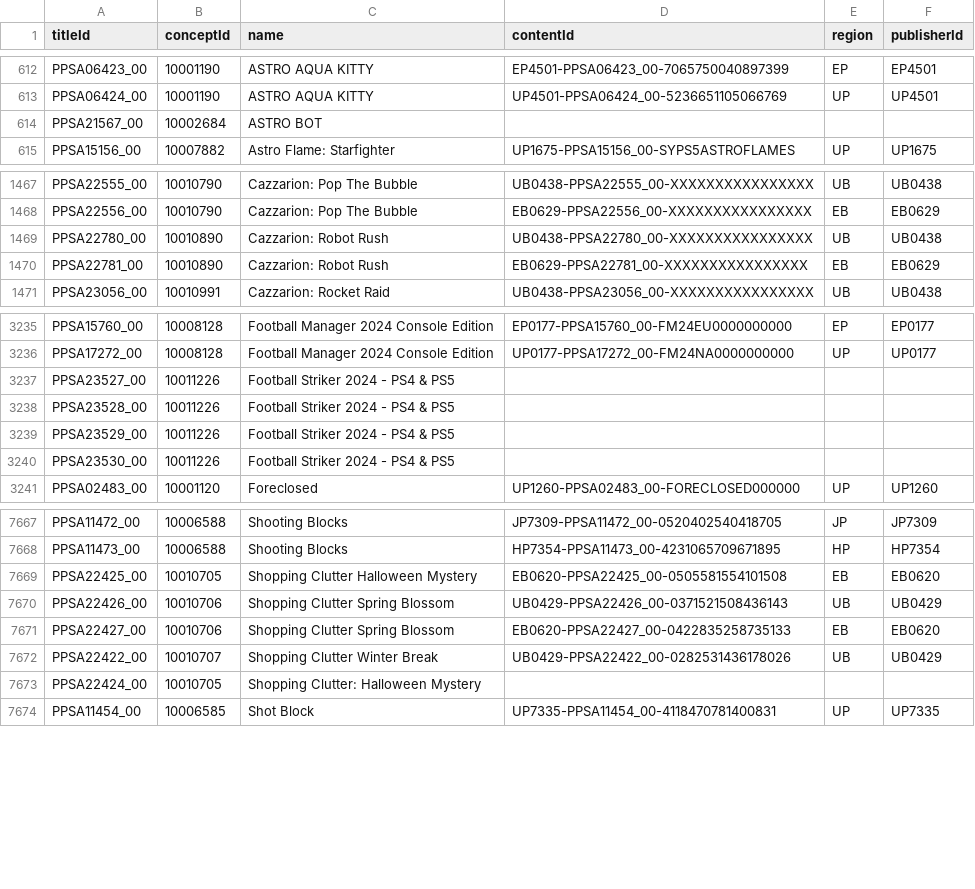
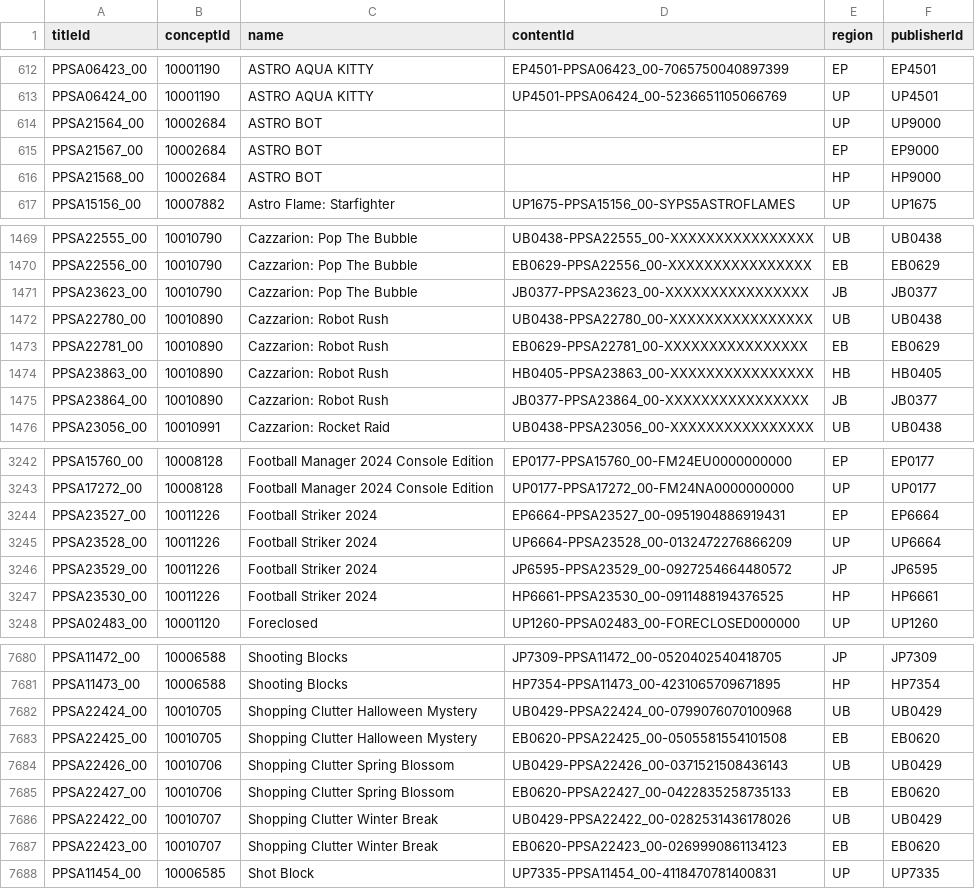
Before and after one commit to andshrew/PlayStation-Titles, a TSV file: PS5_Titles_by_Name.tsv, drawn as a sheet; only a part is shown, gaps mark what is left out; the diff covers the shown part only.

```diff
--- a/PS5_Titles_by_Name.tsv
+++ b/PS5_Titles_by_Name.tsv
@@ -613,3 +613,5 @@ PPSA06423_00	10001190	ASTRO AQUA KITTY	EP4501-PPSA06423_00-7065750040897399	EP	E
 PPSA06424_00	10001190	ASTRO AQUA KITTY	UP4501-PPSA06424_00-5236651105066769	UP	UP4501
-PPSA21567_00	10002684	ASTRO BOT			
+PPSA21564_00	10002684	ASTRO BOT		UP	UP9000
+PPSA21567_00	10002684	ASTRO BOT		EP	EP9000
+PPSA21568_00	10002684	ASTRO BOT		HP	HP9000
 PPSA15156_00	10007882	Astro Flame: Starfighter	UP1675-PPSA15156_00-SYPS5ASTROFLAMES	UP	UP1675
@@ -1468,4 +1470,7 @@ PPSA22555_00	10010790	Cazzarion: Pop The Bubble	UB0438-PPSA22555_00-XXXXXXXXXXXX
 PPSA22556_00	10010790	Cazzarion: Pop The Bubble	EB0629-PPSA22556_00-XXXXXXXXXXXXXXXX	EB	EB0629
+PPSA23623_00	10010790	Cazzarion: Pop The Bubble	JB0377-PPSA23623_00-XXXXXXXXXXXXXXXX	JB	JB0377
 PPSA22780_00	10010890	Cazzarion: Robot Rush	UB0438-PPSA22780_00-XXXXXXXXXXXXXXXX	UB	UB0438
 PPSA22781_00	10010890	Cazzarion: Robot Rush	EB0629-PPSA22781_00-XXXXXXXXXXXXXXXX	EB	EB0629
+PPSA23863_00	10010890	Cazzarion: Robot Rush	HB0405-PPSA23863_00-XXXXXXXXXXXXXXXX	HB	HB0405
+PPSA23864_00	10010890	Cazzarion: Robot Rush	JB0377-PPSA23864_00-XXXXXXXXXXXXXXXX	JB	JB0377
 PPSA23056_00	10010991	Cazzarion: Rocket Raid	UB0438-PPSA23056_00-XXXXXXXXXXXXXXXX	UB	UB0438
@@ -3236,6 +3243,6 @@ PPSA15760_00	10008128	Football Manager 2024 Console Edition	EP0177-PPSA15760_00-
 PPSA17272_00	10008128	Football Manager 2024 Console Edition	UP0177-PPSA17272_00-FM24NA0000000000	UP	UP0177
-PPSA23527_00	10011226	Football Striker 2024 - PS4 & PS5			
-PPSA23528_00	10011226	Football Striker 2024 - PS4 & PS5			
-PPSA23529_00	10011226	Football Striker 2024 - PS4 & PS5			
-PPSA23530_00	10011226	Football Striker 2024 - PS4 & PS5			
+PPSA23527_00	10011226	Football Striker 2024	EP6664-PPSA23527_00-0951904886919431	EP	EP6664
+PPSA23528_00	10011226	Football Striker 2024	UP6664-PPSA23528_00-0132472276866209	UP	UP6664
+PPSA23529_00	10011226	Football Striker 2024	JP6595-PPSA23529_00-0927254664480572	JP	JP6595
+PPSA23530_00	10011226	Football Striker 2024	HP6661-PPSA23530_00-0911488194376525	HP	HP6661
 PPSA02483_00	10001120	Foreclosed	UP1260-PPSA02483_00-FORECLOSED000000	UP	UP1260
@@ -7668,2 +7681,3 @@ PPSA11472_00	10006588	Shooting Blocks	JP7309-PPSA11472_00-0520402540418705	JP	JP
 PPSA11473_00	10006588	Shooting Blocks	HP7354-PPSA11473_00-4231065709671895	HP	HP7354
+PPSA22424_00	10010705	Shopping Clutter Halloween Mystery	UB0429-PPSA22424_00-0799076070100968	UB	UB0429
 PPSA22425_00	10010705	Shopping Clutter Halloween Mystery	EB0620-PPSA22425_00-0505581554101508	EB	EB0620
@@ -7672,3 +7686,3 @@ PPSA22427_00	10010706	Shopping Clutter Spring Blossom	EB0620-PPSA22427_00-042283
 PPSA22422_00	10010707	Shopping Clutter Winter Break	UB0429-PPSA22422_00-0282531436178026	UB	UB0429
-PPSA22424_00	10010705	Shopping Clutter: Halloween Mystery			
+PPSA22423_00	10010707	Shopping Clutter Winter Break	EB0620-PPSA22423_00-0269990861134123	EB	EB0620
 PPSA11454_00	10006585	Shot Block	UP7335-PPSA11454_00-4118470781400831	UP	UP7335
```
Also changed, not shown: 17 added rows, 1 removed row and 26 edited cells elsewhere in this file, PS5_Titles.tsv, PS5_Titles_by_Concept.tsv, 32 other files.
